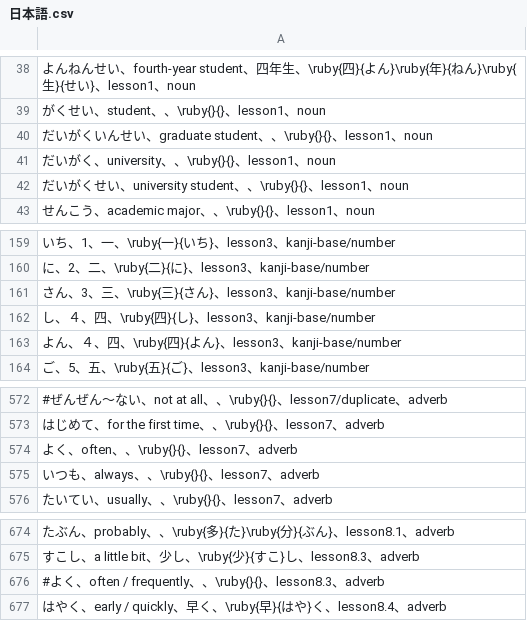
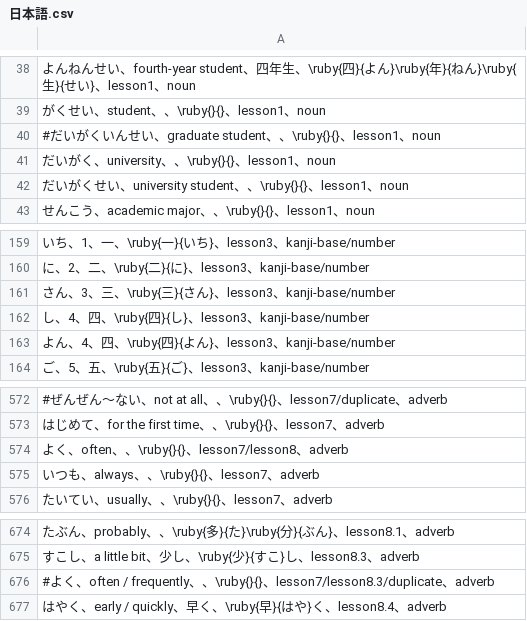
Before and after one commit to mzandrew/gengogaku, a CSV file: latex/日本語.csv, drawn as a sheet; only a part is shown, gaps mark what is left out.

Commit message:
minor fixes and deduplications

```diff
--- a/latex/日本語.csv
+++ b/latex/日本語.csv
@@ -39,3 +39,3 @@
 がくせい、student、、\ruby{}{}、lesson1、noun
-だいがくいんせい、graduate student、、\ruby{}{}、lesson1、noun
+#だいがくいんせい、graduate student、、\ruby{}{}、lesson1、noun
 だいがく、university、、\ruby{}{}、lesson1、noun
@@ -161,4 +161,4 @@
 さん、3、三、\ruby{三}{さん}、lesson3、kanji-base/number
-し、４、四、\ruby{四}{し}、lesson3、kanji-base/number
-よん、４、四、\ruby{四}{よん}、lesson3、kanji-base/number
+し、4、四、\ruby{四}{し}、lesson3、kanji-base/number
+よん、4、四、\ruby{四}{よん}、lesson3、kanji-base/number
 ご、5、五、\ruby{五}{ご}、lesson3、kanji-base/number
@@ -573,3 +573,3 @@
 はじめて、for the first time、、\ruby{}{}、lesson7、adverb
-よく、often、、\ruby{}{}、lesson7、adverb
+よく、often、、\ruby{}{}、lesson7/lesson8、adverb
 いつも、always、、\ruby{}{}、lesson7、adverb
@@ -675,3 +675,3 @@
 すこし、a little bit、少し、\ruby{少}{すこ}し、lesson8.3、adverb
-#よく、often / frequently、、\ruby{}{}、lesson8.3、adverb
+#よく、often / frequently、、\ruby{}{}、lesson7/lesson8.3/duplicate、adverb
 はやく、early / quickly、早く、\ruby{早}{はや}く、lesson8.4、adverb
```
